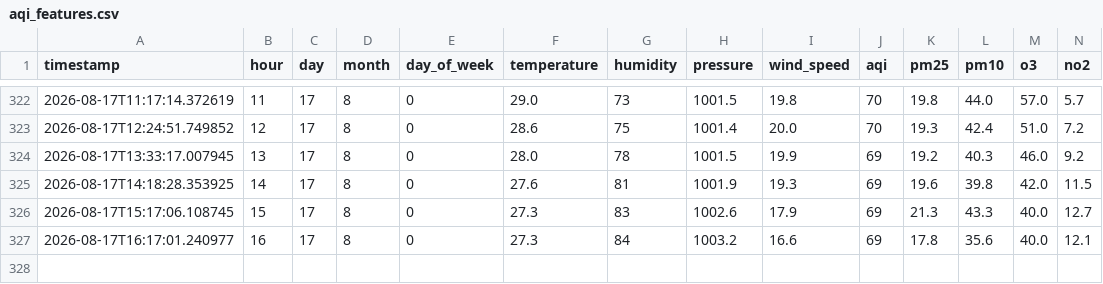
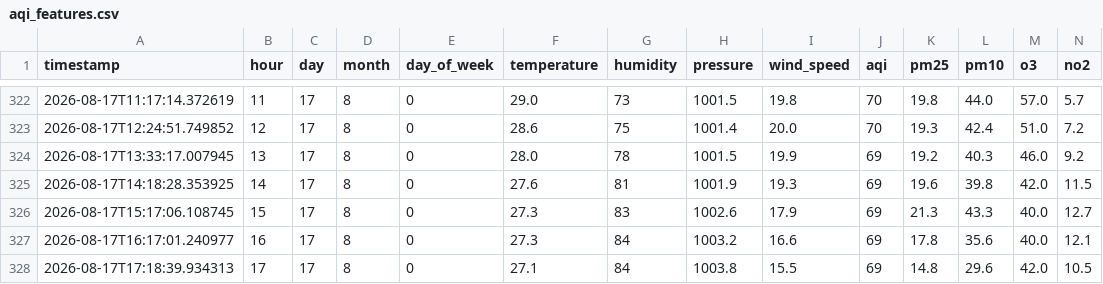
Before and after one commit to shayanaly27/aqi-predictor, a CSV file: aqi_features.csv, drawn as a sheet; only a part is shown, gaps mark what is left out; rows hold the shown columns only; the diff names each change by its address in the sheet, - before the commit and + after, or states it on an @@ line.

```diff
--- a/aqi_features.csv
+++ b/aqi_features.csv
+row 328: 2026-08-17T17:18:39.934313 | 17 | 17 | 8 | 0 | 27.1 | 84 | 1003.8 | 15.5 | 69 | 14.8 | 29.6 | 42.0 | 10.5
```
